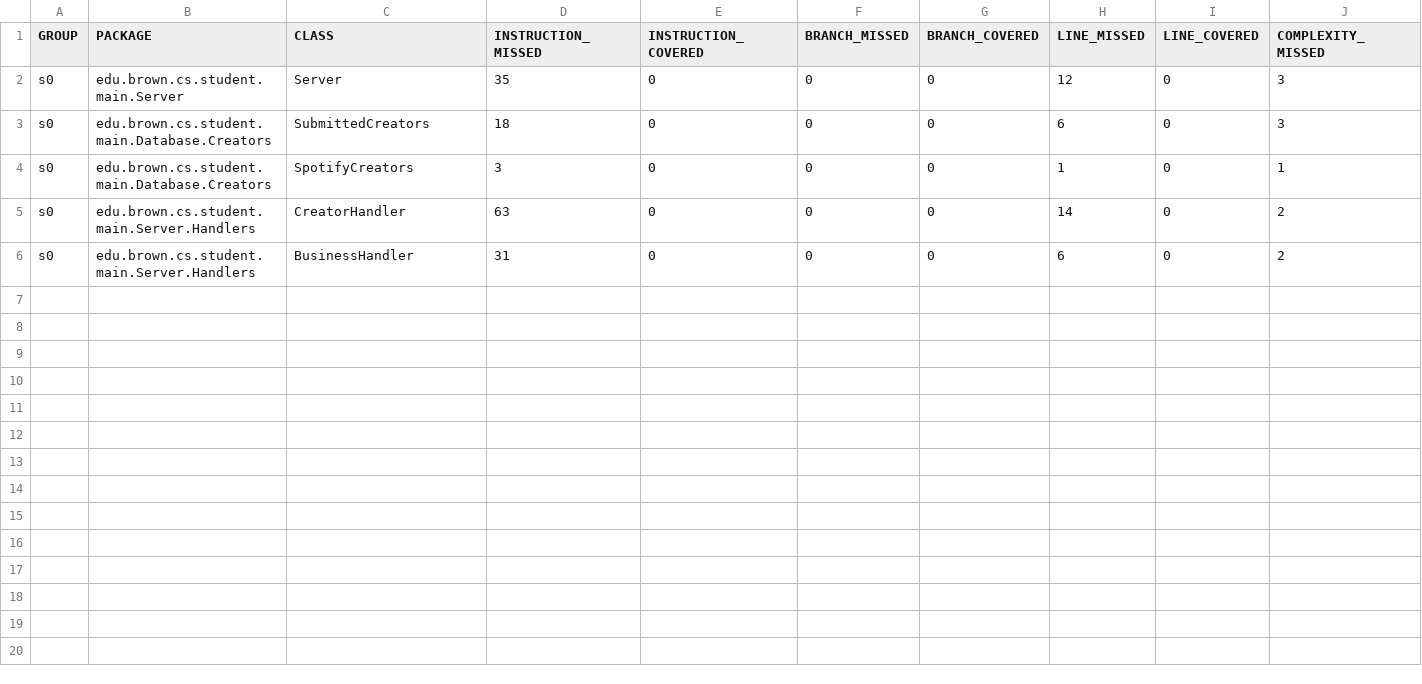
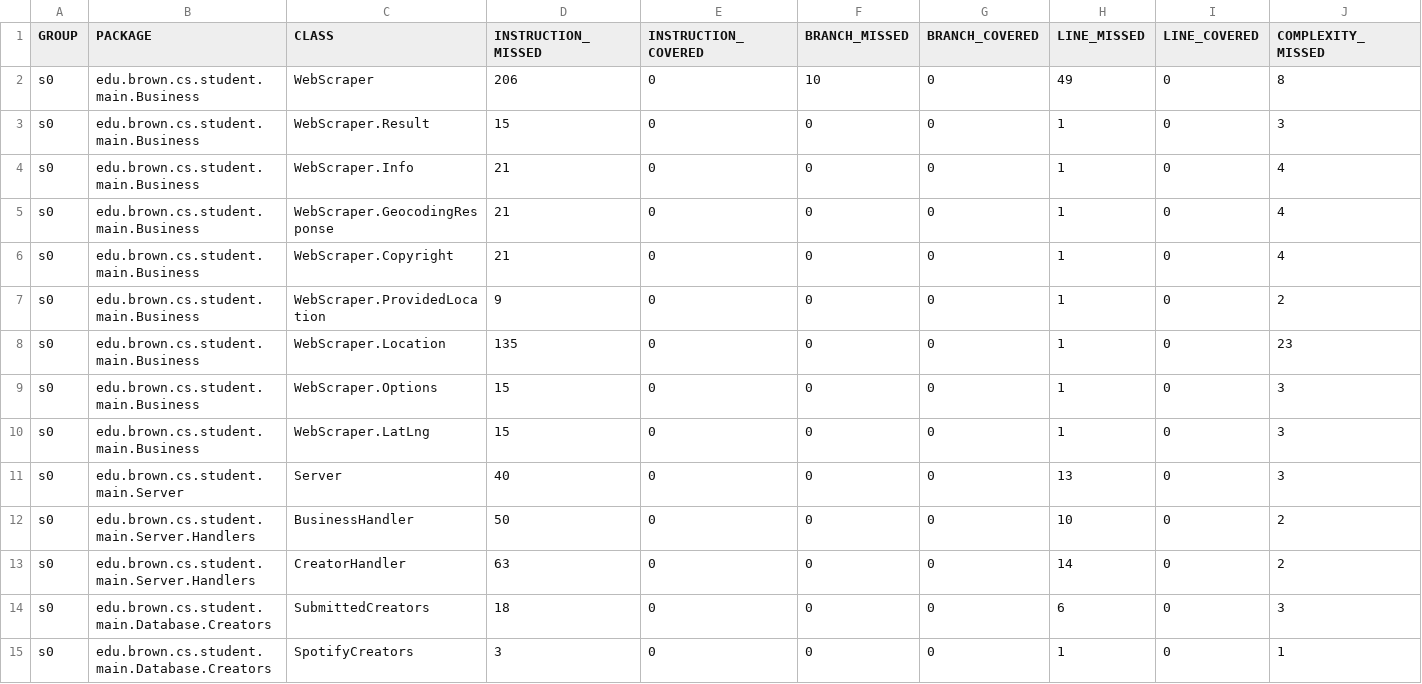
Before and after one commit to cs0320-f23/term-project-lliong-jma78-kwei8-jli455, a CSV file: back/target/site/jacoco/jacoco.csv, drawn as a sheet; only a part is shown; removed rows and columns are numbered as before the commit, all else as after; rows hold the shown columns only; the diff names each change by its address in the sheet, - before the commit and + after, or states it on an @@ line.

```diff
--- a/back/target/site/jacoco/jacoco.csv
+++ b/back/target/site/jacoco/jacoco.csv
+row 2: s0 | edu.brown.cs.student.main.Business | WebScraper | 206 | 0 | 10 | 0 | 49 | 0 | 8
+row 3: s0 | edu.brown.cs.student.main.Business | WebScraper.Result | 15 | 0 | 0 | 0 | 1 | 0 | 3
+row 4: s0 | edu.brown.cs.student.main.Business | WebScraper.Info | 21 | 0 | 0 | 0 | 1 | 0 | 4
+row 5: s0 | edu.brown.cs.student.main.Business | WebScraper.GeocodingResponse | 21 | 0 | 0 | 0 | 1 | 0 | 4
+row 6: s0 | edu.brown.cs.student.main.Business | WebScraper.Copyright | 21 | 0 | 0 | 0 | 1 | 0 | 4
+row 7: s0 | edu.brown.cs.student.main.Business | WebScraper.ProvidedLocation | 9 | 0 | 0 | 0 | 1 | 0 | 2
+row 8: s0 | edu.brown.cs.student.main.Business | WebScraper.Location | 135 | 0 | 0 | 0 | 1 | 0 | 23
+row 9: s0 | edu.brown.cs.student.main.Business | WebScraper.Options | 15 | 0 | 0 | 0 | 1 | 0 | 3
+row 10: s0 | edu.brown.cs.student.main.Business | WebScraper.LatLng | 15 | 0 | 0 | 0 | 1 | 0 | 3
-D11 (INSTRUCTION_MISSED): 35
+D11 (INSTRUCTION_MISSED): 40
-H11 (LINE_MISSED): 12
+H11 (LINE_MISSED): 13
+row 12: s0 | edu.brown.cs.student.main.Server.Handlers | BusinessHandler | 50 | 0 | 0 | 0 | 10 | 0 | 2
@@ row 5 moved to row 13: s0 @@
-row 6: s0 | edu.brown.cs.student.main.Server.Handlers | BusinessHandler | 31 | 0 | 0 | 0 | 6 | 0 | 2
```
Also changed, not shown: 54 other files.
